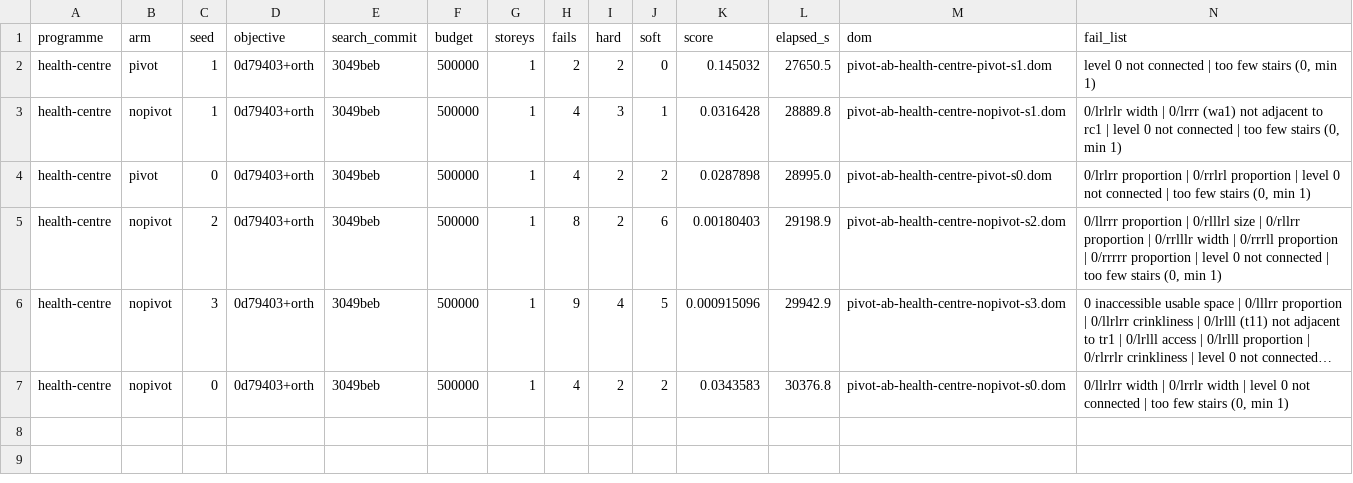
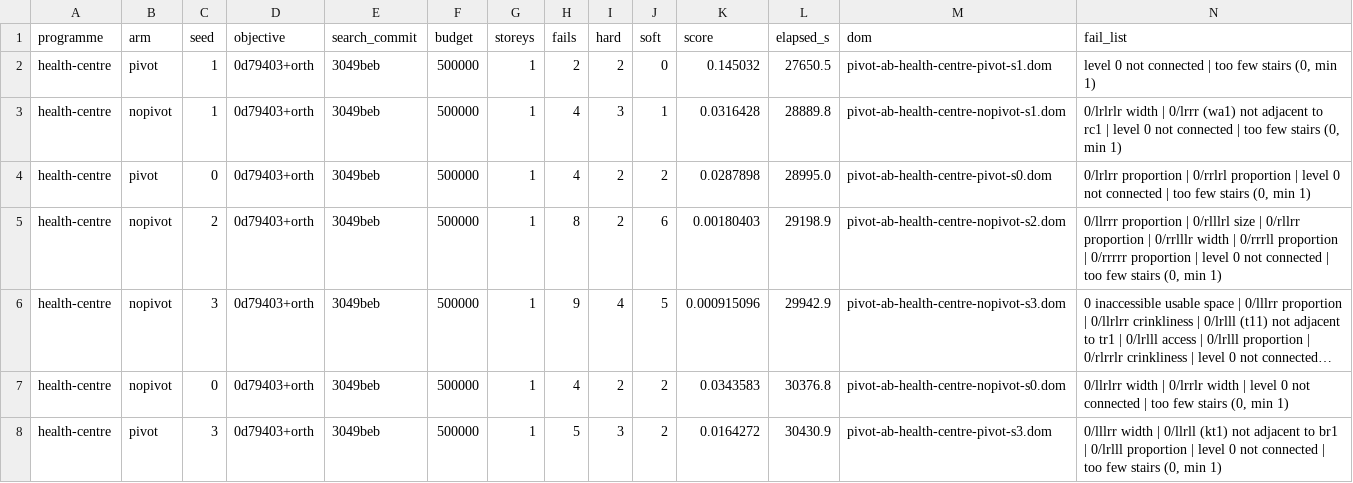
Before and after one commit to brunopostle/homemaker-layout, a TSV file: experiments/results/pivot_ab.tsv, drawn as a sheet; long unchanged cells end in …; the diff names each change by its address in the sheet, - before the commit and + after, or states it on an @@ line.

```diff
--- a/experiments/results/pivot_ab.tsv
+++ b/experiments/results/pivot_ab.tsv
+row 8: health-centre | pivot | 3 | 0d79403+orth | 3049beb | 500000 | 1 | 5 | 3 | 2 | 0.0164272 | 30430.9 | pivot-ab-health-centre-pivot-s3.dom | 0/lllrr width | 0/llrll (kt1) not adjacent to br1 | 0/lrlll proportion | level 0 not connected | too few stairs (0, min 1)
```
Also changed, not shown: 1 other file.
